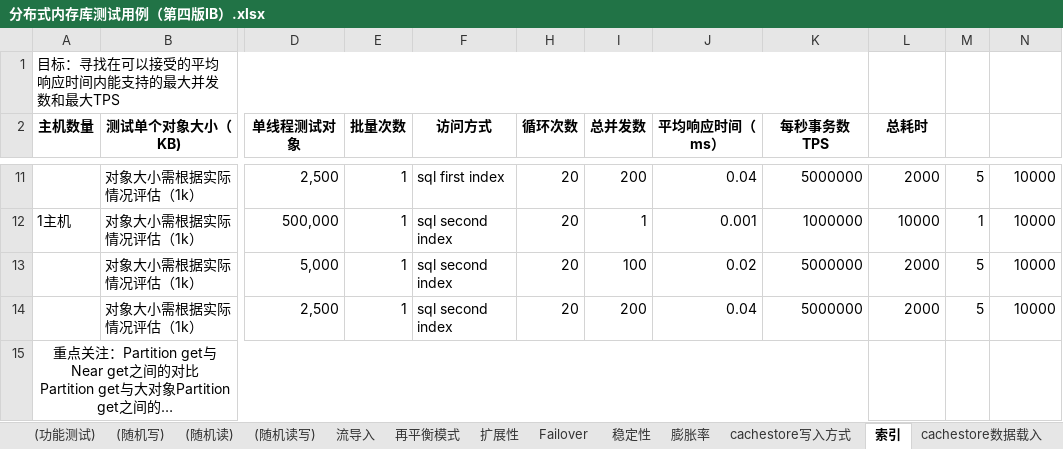
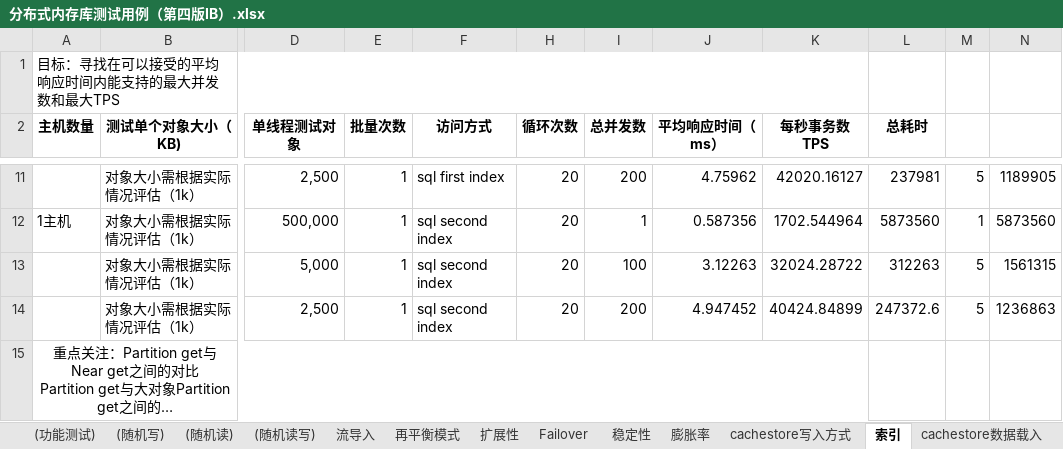
Before and after one commit to pop443/service, an Excel workbook: ignite/性能测试/结果/分布式内存库测试用例（第四版IB）.xlsx, sheet 索引, drawn as a sheet; only a part is shown, gaps mark what is left out; long unchanged cells end in …; values as stored, in another font and other column widths than the file's, no borders; the diff covers the shown part only; the diff names each change by its address in the sheet, - before the commit and + after, or states it on an @@ line.

```diff
--- a/ignite/性能测试/结果/分布式内存库测试用例（第四版IB）.xlsx (sheet 索引)
+++ b/ignite/性能测试/结果/分布式内存库测试用例（第四版IB）.xlsx (sheet 索引)
-J11 (平均响应时间（ms）): 0.04
+J11 (平均响应时间（ms）): 4.75962
-K11 (每秒事务数TPS): 5000000
+K11 (每秒事务数TPS): 42020.16127
-L11 (总耗时): 2000
+L11 (总耗时): 237981
-N11: 10000
+N11: 1189905
-J12 (平均响应时间（ms）): 0.001
+J12 (平均响应时间（ms）): 0.587356
-K12 (每秒事务数TPS): 1000000
+K12 (每秒事务数TPS): 1702.544964
-L12 (总耗时): 10000
+L12 (总耗时): 5873560
-N12: 10000
+N12: 5873560
-J13 (平均响应时间（ms）): 0.02
+J13 (平均响应时间（ms）): 3.12263
-K13 (每秒事务数TPS): 5000000
+K13 (每秒事务数TPS): 32024.28722
-L13 (总耗时): 2000
+L13 (总耗时): 312263
-N13: 10000
+N13: 1561315
-J14 (平均响应时间（ms）): 0.04
+J14 (平均响应时间（ms）): 4.947452
-K14 (每秒事务数TPS): 5000000
+K14 (每秒事务数TPS): 40424.84899
-L14 (总耗时): 2000
+L14 (总耗时): 247372.6
-N14: 10000
+N14: 1236863
```
Also changed, not shown: 32 edited cells elsewhere in this sheet, sheet (随机读), sheet 持久化, other sheet tabs, hidden cells, charts or pictures, 18 other files.
